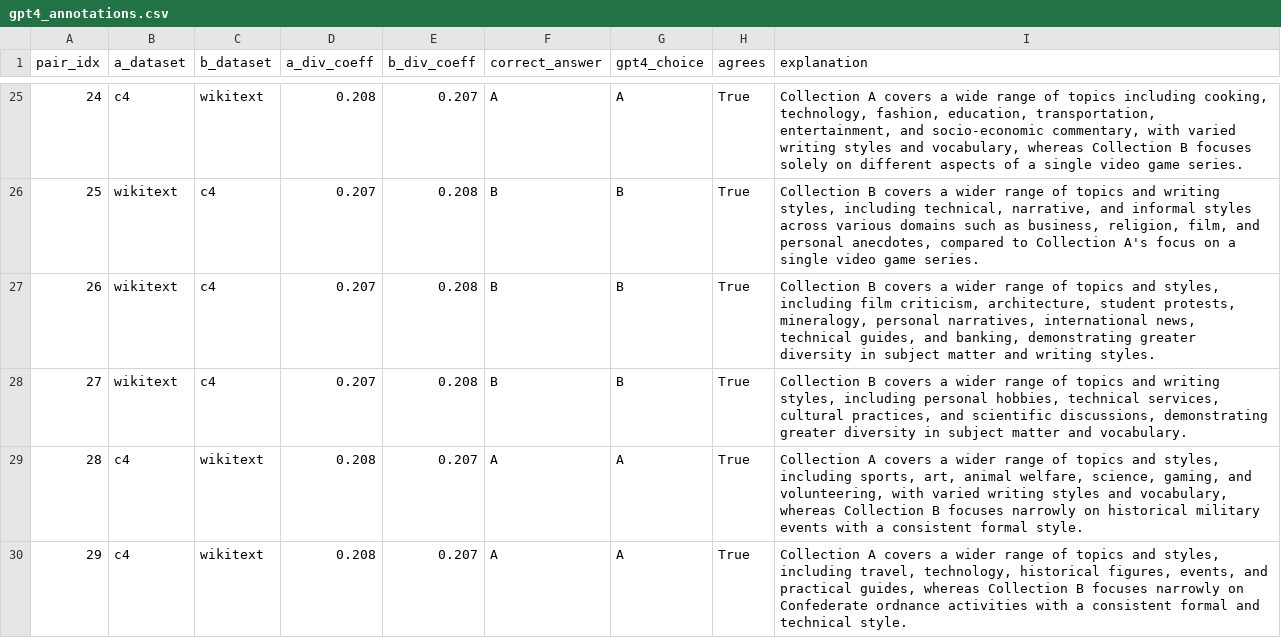
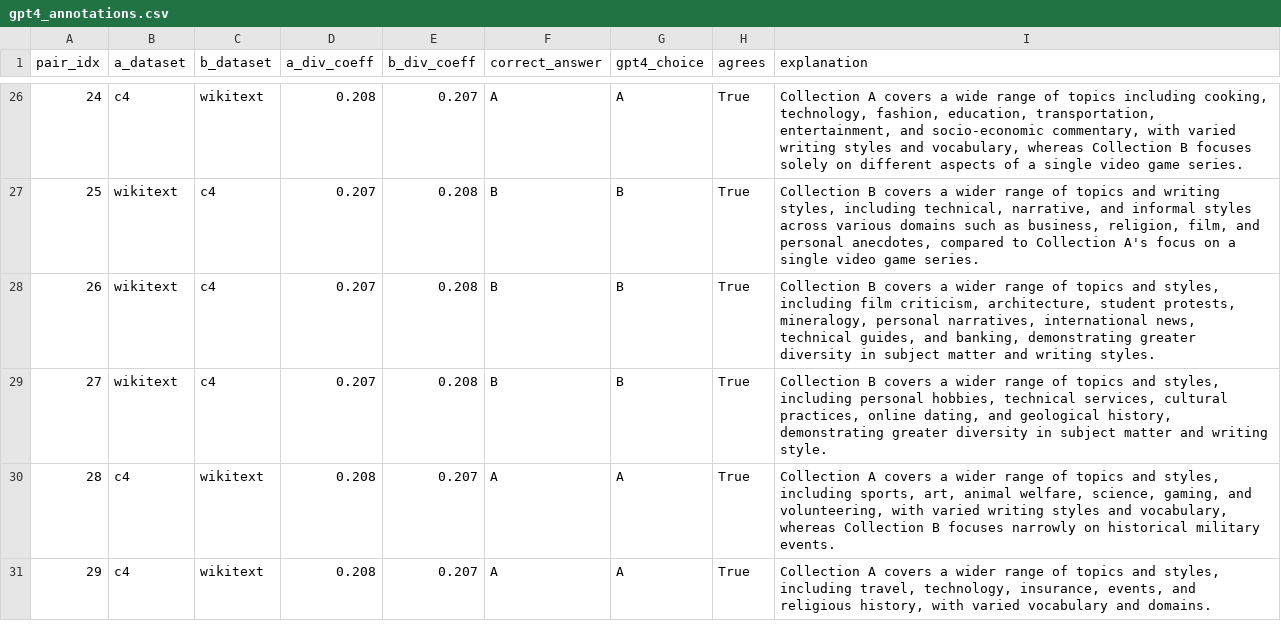
Before and after one commit to brando90/beyond-scale-div-coeff, a CSV file: experiments/06_gpt4_annotation_validation/expt_results/gpt4_annotations.csv, drawn as a sheet; only a part is shown, gaps mark what is left out; the diff covers the shown part only.

```diff
--- a/experiments/06_gpt4_annotation_validation/expt_results/gpt4_annotations.csv
+++ b/experiments/06_gpt4_annotation_validation/expt_results/gpt4_annotations.csv
@@ -27,4 +28,4 @@ pair_idx,a_dataset,b_dataset,a_div_coeff,b_div_coeff,correct_answer,gpt4_choice,
 26,wikitext,c4,0.207,0.208,B,B,True,"Collection B covers a wider range of topics and styles, including film criticism, architecture, student protests, mineralogy, personal narratives, international news, technical guides, and banking, demonstrating greater diversity in subject matter and writing styles."
-27,wikitext,c4,0.207,0.208,B,B,True,"Collection B covers a wider range of topics and writing styles, including personal hobbies, technical services, cultural practices, and scientific discussions, demonstrating greater diversity in subject matter and vocabulary."
-28,c4,wikitext,0.208,0.207,A,A,True,"Collection A covers a wider range of topics and styles, including sports, art, animal welfare, science, gaming, and volunteering, with varied writing styles and vocabulary, whereas Collection B focuses narrowly on historical military events with a consistent formal style."
-29,c4,wikitext,0.208,0.207,A,A,True,"Collection A covers a wider range of topics and styles, including travel, technology, historical figures, events, and practical guides, whereas Collection B focuses narrowly on Confederate ordnance activities with a consistent formal and technical style."
+27,wikitext,c4,0.207,0.208,B,B,True,"Collection B covers a wider range of topics and styles, including personal hobbies, technical services, cultural practices, online dating, and geological history, demonstrating greater diversity in subject matter and writing style."
+28,c4,wikitext,0.208,0.207,A,A,True,"Collection A covers a wider range of topics and styles, including sports, art, animal welfare, science, gaming, and volunteering, with varied writing styles and vocabulary, whereas Collection B focuses narrowly on historical military events."
+29,c4,wikitext,0.208,0.207,A,A,True,"Collection A covers a wider range of topics and styles, including travel, technology, insurance, events, and religious history, with varied vocabulary and domains."
```
Also changed, not shown: 1 added row and 13 edited cells elsewhere in this file, experiments/02_baseline_diversity_metrics/expt_results/baseline_comparison.csv, experiments/02_baseline_diversity_metrics/expt_results/rank_correlation.csv, 56 other files.
